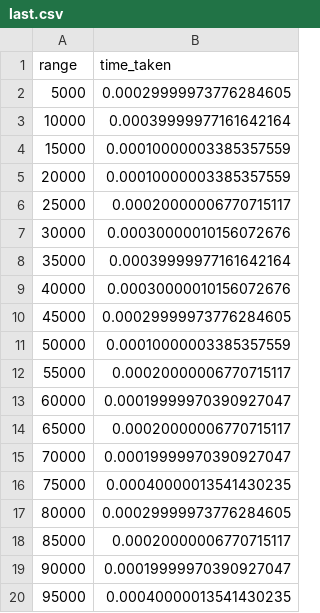
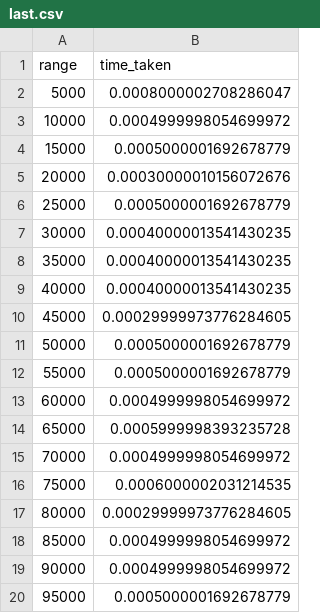
Before and after one commit to Ma9sha/algorithm, a CSV file: last.csv, drawn as a sheet.

Commit message:
chart displaying json data completed

```diff
--- a/last.csv
+++ b/last.csv
@@ -1,20 +1,20 @@
 range,time_taken
-5000,0.00029999973776284605
-10000,0.00039999977161642164
-15000,0.00010000003385357559
-20000,0.00010000003385357559
-25000,0.00020000006770715117
-30000,0.00030000010156072676
-35000,0.00039999977161642164
-40000,0.00030000010156072676
+5000,0.0008000002708286047
+10000,0.0004999998054699972
+15000,0.0005000001692678779
+20000,0.00030000010156072676
+25000,0.0005000001692678779
+30000,0.00040000013541430235
+35000,0.00040000013541430235
+40000,0.00040000013541430235
 45000,0.00029999973776284605
-50000,0.00010000003385357559
-55000,0.00020000006770715117
-60000,0.00019999970390927047
-65000,0.00020000006770715117
-70000,0.00019999970390927047
-75000,0.00040000013541430235
+50000,0.0005000001692678779
+55000,0.0005000001692678779
+60000,0.0004999998054699972
+65000,0.0005999998393235728
+70000,0.0004999998054699972
+75000,0.0006000002031214535
 80000,0.00029999973776284605
-85000,0.00020000006770715117
-90000,0.00019999970390927047
-95000,0.00040000013541430235
+85000,0.0004999998054699972
+90000,0.0004999998054699972
+95000,0.0005000001692678779
```
Also changed, not shown: 7 other files.
